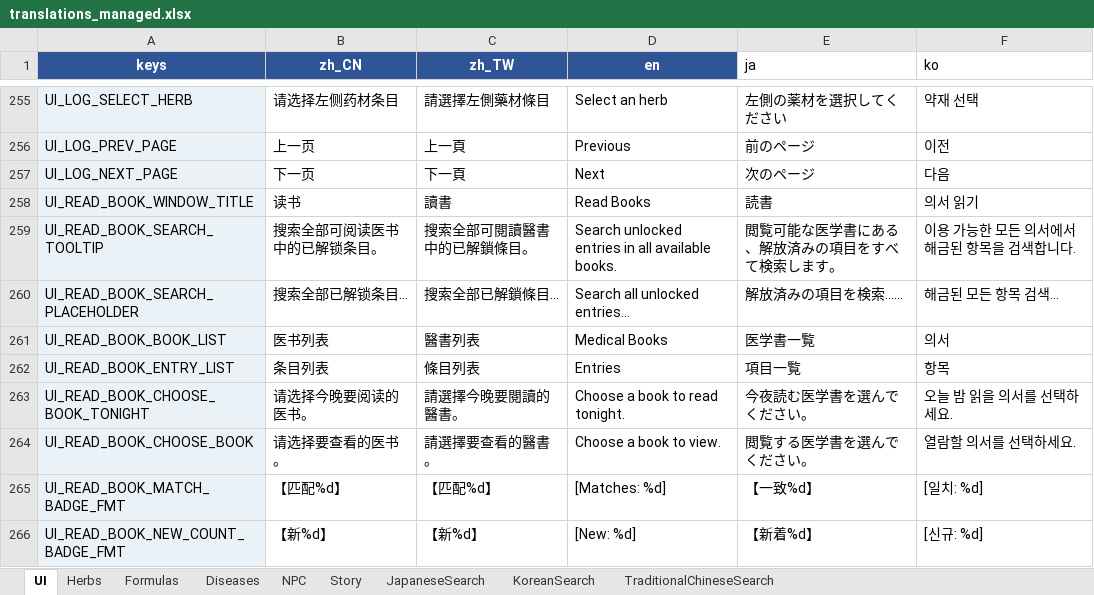
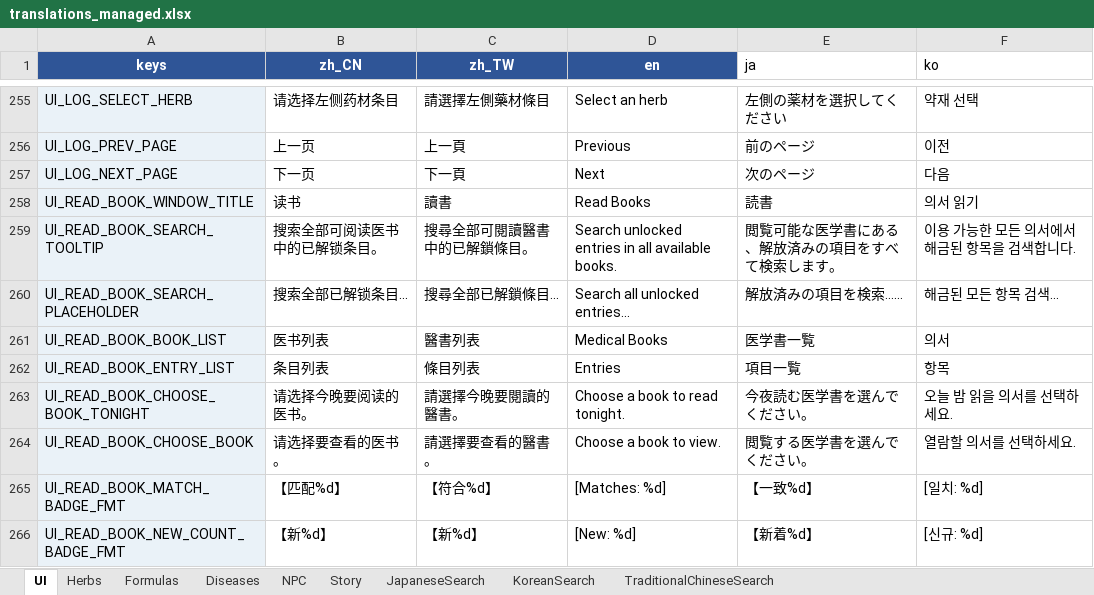
Before and after one commit to lqc19891229/Doctor, an Excel workbook: DataTables/translations_managed.xlsx, sheet UI, drawn as a sheet; only a part is shown, gaps mark what is left out; values as stored, in another font and other column widths than the file's, no borders; the diff covers the shown part only; the diff names each change by its address in the sheet, - before the commit and + after, or states it on an @@ line.

```diff
--- a/DataTables/translations_managed.xlsx (sheet UI)
+++ b/DataTables/translations_managed.xlsx (sheet UI)
-C259 (zh_TW): 搜索全部可閱讀醫書中的已解鎖條目。
+C259 (zh_TW): 搜尋全部可閱讀醫書中的已解鎖條目。
-C260 (zh_TW): 搜索全部已解鎖條目...
+C260 (zh_TW): 搜尋全部已解鎖條目...
-C265 (zh_TW): 【匹配%d】
+C265 (zh_TW): 【符合%d】
```
Also changed, not shown: 88 edited cells elsewhere in this sheet, 2 other files.
